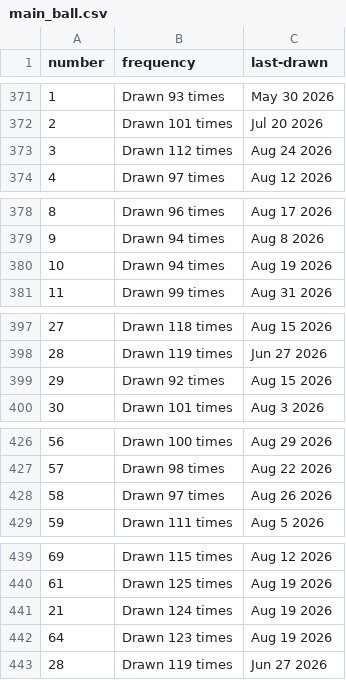
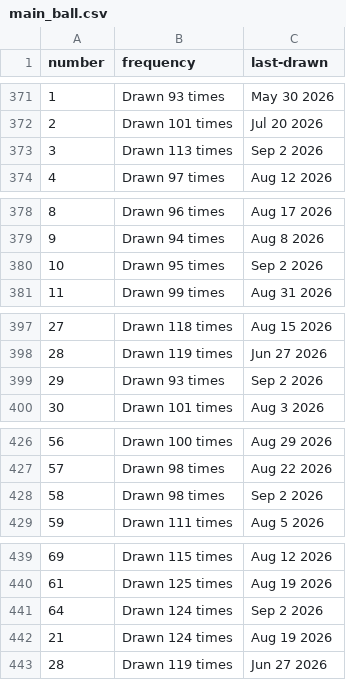
Before and after one commit to kv-hearst/powerball, a CSV file: data/main_ball.csv, drawn as a sheet; only a part is shown, gaps mark what is left out; the diff covers the shown part only.

```diff
--- a/data/main_ball.csv
+++ b/data/main_ball.csv
@@ -372,3 +372,3 @@ number,frequency,last-drawn
 2,Drawn 101 times,Jul 20 2026
-3,Drawn 112 times,Aug 24 2026
+3,Drawn 113 times,Sep 2 2026
 4,Drawn 97 times,Aug 12 2026
@@ -379,3 +379,3 @@ number,frequency,last-drawn
 9,Drawn 94 times,Aug 8 2026
-10,Drawn 94 times,Aug 19 2026
+10,Drawn 95 times,Sep 2 2026
 11,Drawn 99 times,Aug 31 2026
@@ -398,3 +398,3 @@ number,frequency,last-drawn
 28,Drawn 119 times,Jun 27 2026
-29,Drawn 92 times,Aug 15 2026
+29,Drawn 93 times,Sep 2 2026
 30,Drawn 101 times,Aug 3 2026
@@ -427,3 +427,3 @@ number,frequency,last-drawn
 57,Drawn 98 times,Aug 22 2026
-58,Drawn 97 times,Aug 26 2026
+58,Drawn 98 times,Sep 2 2026
 59,Drawn 111 times,Aug 5 2026
@@ -440,4 +440,4 @@ number,frequency,last-drawn
 61,Drawn 125 times,Aug 19 2026
+64,Drawn 124 times,Sep 2 2026
 21,Drawn 124 times,Aug 19 2026
-64,Drawn 123 times,Aug 19 2026
 28,Drawn 119 times,Jun 27 2026
```
Also changed, not shown: 12 edited cells elsewhere in this file, data/main_ball_active.csv, data/main_ball_cleaned.csv, 4 other files.
